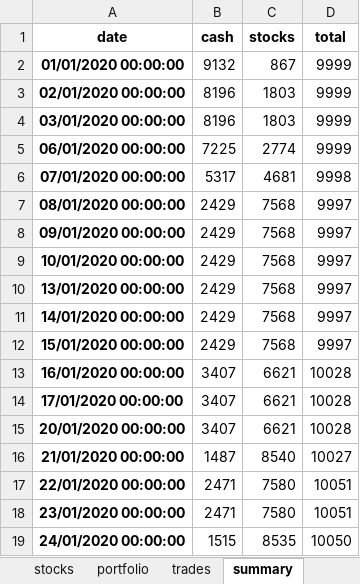
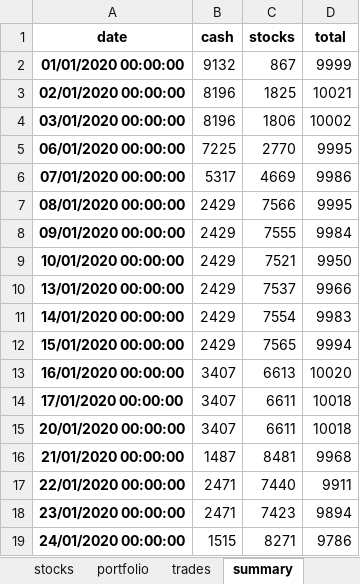
Before and after one commit to Patrickdg/AL-the-Trader, an Excel workbook: portfolio.xlsx, sheet summary, drawn as a sheet; only a part is shown; values as stored, in another font and other column widths than the file's, no borders; the diff covers the shown part only; the diff names each change by its address in the sheet, - before the commit and + after, or states it on an @@ line.

Commit message:
fix market value updates each trading day

```diff
--- a/portfolio.xlsx (sheet summary)
+++ b/portfolio.xlsx (sheet summary)
-C3 (stocks): 1803
+C3 (stocks): 1825
-D3 (total): 9999
+D3 (total): 10021
-C4 (stocks): 1803
+C4 (stocks): 1806
-D4 (total): 9999
+D4 (total): 10002
-C5 (stocks): 2774
+C5 (stocks): 2770
-D5 (total): 9999
+D5 (total): 9995
-C6 (stocks): 4681
+C6 (stocks): 4669
-D6 (total): 9998
+D6 (total): 9986
-C7 (stocks): 7568
+C7 (stocks): 7566
-D7 (total): 9997
+D7 (total): 9995
-C8 (stocks): 7568
+C8 (stocks): 7555
-D8 (total): 9997
+D8 (total): 9984
-C9 (stocks): 7568
+C9 (stocks): 7521
-D9 (total): 9997
+D9 (total): 9950
-C10 (stocks): 7568
+C10 (stocks): 7537
-D10 (total): 9997
+D10 (total): 9966
-C11 (stocks): 7568
+C11 (stocks): 7554
-D11 (total): 9997
+D11 (total): 9983
-C12 (stocks): 7568
+C12 (stocks): 7565
-D12 (total): 9997
+D12 (total): 9994
-C13 (stocks): 6621
+C13 (stocks): 6613
-D13 (total): 10028
+D13 (total): 10020
-C14:C15 (stocks): 6621
+C14:C15 (stocks): 6611
-D14:D15 (total): 10028
+D14:D15 (total): 10018
-C16 (stocks): 8540
+C16 (stocks): 8481
-D16 (total): 10027
+D16 (total): 9968
-C17 (stocks): 7580
+C17 (stocks): 7440
-D17 (total): 10051
+D17 (total): 9911
-C18 (stocks): 7580
+C18 (stocks): 7423
-D18 (total): 10051
+D18 (total): 9894
-C19 (stocks): 8535
+C19 (stocks): 8271
-D19 (total): 10050
+D19 (total): 9786
```
Also changed, not shown: 580 edited cells elsewhere in this sheet, sheet stocks, sheet portfolio, __testing/portfolio.xlsx, 3 other files.
